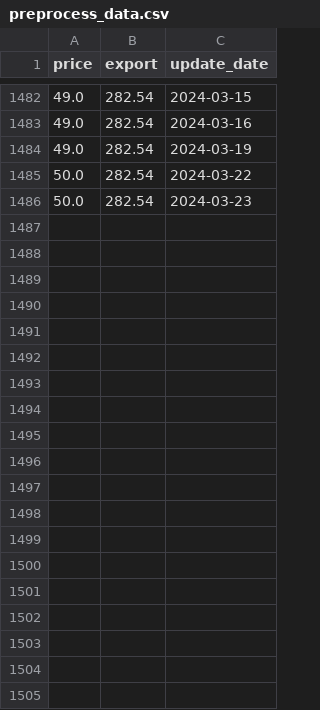
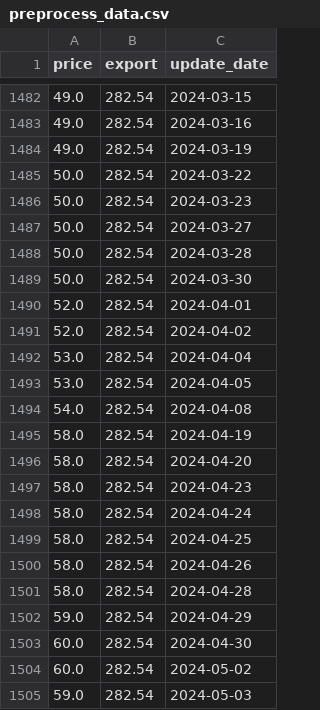
Before and after one commit to MimThansiri/RecyclingCostPredicting, a CSV file: preprocess_data.csv, drawn as a sheet; only a part is shown, gaps mark what is left out; the diff covers the shown part only; the diff names each change by its address in the sheet, - before the commit and + after, or states it on an @@ line.

```diff
--- a/preprocess_data.csv
+++ b/preprocess_data.csv
+row 1487: 50.0 | 282.54 | 2024-03-27
+row 1488: 50.0 | 282.54 | 2024-03-28
+row 1489: 50.0 | 282.54 | 2024-03-30
+row 1490: 52.0 | 282.54 | 2024-04-01
+row 1491: 52.0 | 282.54 | 2024-04-02
+row 1492: 53.0 | 282.54 | 2024-04-04
+row 1493: 53.0 | 282.54 | 2024-04-05
+row 1494: 54.0 | 282.54 | 2024-04-08
+row 1495: 58.0 | 282.54 | 2024-04-19
+row 1496: 58.0 | 282.54 | 2024-04-20
+row 1497: 58.0 | 282.54 | 2024-04-23
+row 1498: 58.0 | 282.54 | 2024-04-24
+row 1499: 58.0 | 282.54 | 2024-04-25
+row 1500: 58.0 | 282.54 | 2024-04-26
+row 1501: 58.0 | 282.54 | 2024-04-28
+row 1502: 59.0 | 282.54 | 2024-04-29
+row 1503: 60.0 | 282.54 | 2024-04-30
+row 1504: 60.0 | 282.54 | 2024-05-02
+row 1505: 59.0 | 282.54 | 2024-05-03
```
Also changed, not shown: 45 added rows elsewhere in this file, aluminum_can.csv, final_data.csv, 7 other files.
